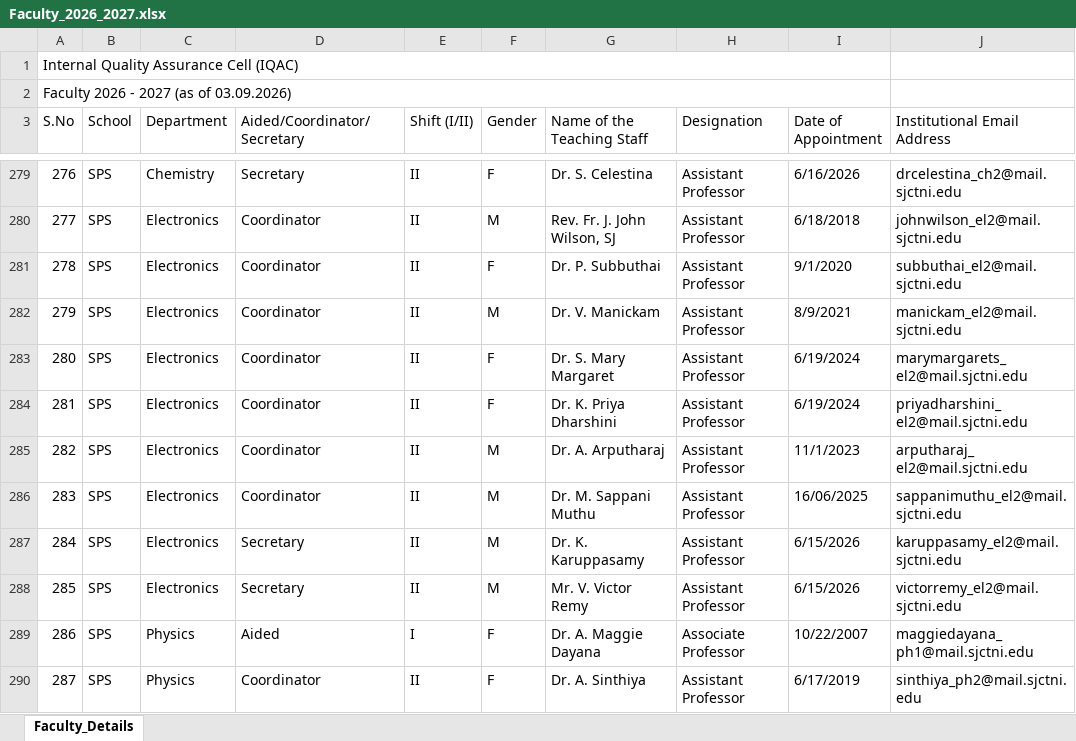
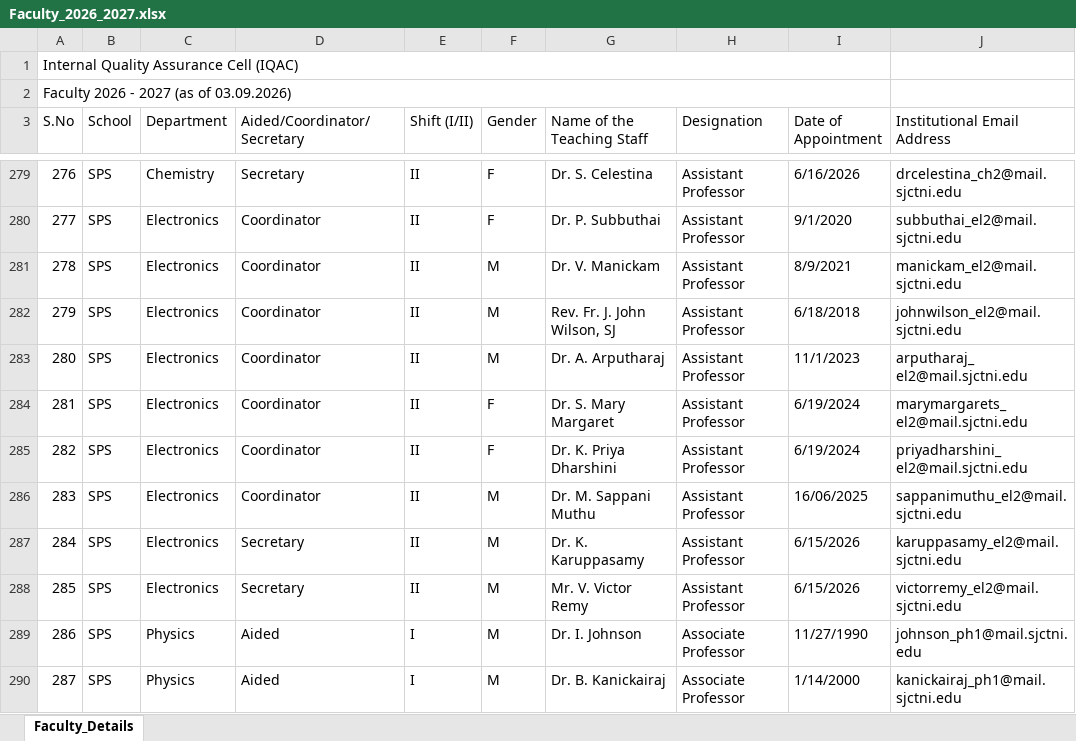
Before and after one commit to ajayjames027/feedback, an Excel workbook: Faculty_2026_2027.xlsx, sheet Faculty_Details, drawn as a sheet; only a part is shown, gaps mark what is left out; values as stored, in another font and other column widths than the file's, no cell formats; the diff covers the shown part only; the diff names each change by its address in the sheet, - before the commit and + after, or states it on an @@ line.

```diff
--- a/Faculty_2026_2027.xlsx (sheet Faculty_Details)
+++ b/Faculty_2026_2027.xlsx (sheet Faculty_Details)
-F280 (Gender): M
+F280 (Gender): F
-G280 (Name of the Teaching Staff): Rev. Fr. J. John Wilson, SJ
+G280 (Name of the Teaching Staff): Dr. P. Subbuthai
-I280 (Date of Appointment): 6/18/2018
+I280 (Date of Appointment): 9/1/2020
-J280 (Institutional Email Address): johnwilson_el2@mail.sjctni.edu
+J280 (Institutional Email Address): subbuthai_el2@mail.sjctni.edu
-F281 (Gender): F
+F281 (Gender): M
-G281 (Name of the Teaching Staff): Dr. P. Subbuthai
+G281 (Name of the Teaching Staff): Dr. V. Manickam
-I281 (Date of Appointment): 9/1/2020
+I281 (Date of Appointment): 8/9/2021
-J281 (Institutional Email Address): subbuthai_el2@mail.sjctni.edu
+J281 (Institutional Email Address): manickam_el2@mail.sjctni.edu
-G282 (Name of the Teaching Staff): Dr. V. Manickam
+G282 (Name of the Teaching Staff): Rev. Fr. J. John Wilson, SJ
-I282 (Date of Appointment): 8/9/2021
+I282 (Date of Appointment): 6/18/2018
-J282 (Institutional Email Address): manickam_el2@mail.sjctni.edu
+J282 (Institutional Email Address): johnwilson_el2@mail.sjctni.edu
-F283 (Gender): F
+F283 (Gender): M
-G283 (Name of the Teaching Staff): Dr. S. Mary Margaret
+G283 (Name of the Teaching Staff): Dr. A. Arputharaj
-I283 (Date of Appointment): 6/19/2024
+I283 (Date of Appointment): 11/1/2023
-J283 (Institutional Email Address): marymargarets_ el2@mail.sjctni.edu
+J283 (Institutional Email Address): arputharaj_ el2@mail.sjctni.edu
-G284 (Name of the Teaching Staff): Dr. K. Priya Dharshini
+G284 (Name of the Teaching Staff): Dr. S. Mary Margaret
-J284 (Institutional Email Address): priyadharshini_ el2@mail.sjctni.edu
+J284 (Institutional Email Address): marymargarets_ el2@mail.sjctni.edu
-F285 (Gender): M
+F285 (Gender): F
-G285 (Name of the Teaching Staff): Dr. A. Arputharaj
+G285 (Name of the Teaching Staff): Dr. K. Priya Dharshini
-I285 (Date of Appointment): 11/1/2023
+I285 (Date of Appointment): 6/19/2024
-J285 (Institutional Email Address): arputharaj_ el2@mail.sjctni.edu
+J285 (Institutional Email Address): priyadharshini_ el2@mail.sjctni.edu
-F289:F290 (Gender): F
+F289:F290 (Gender): M
-G289 (Name of the Teaching Staff): Dr. A. Maggie Dayana
+G289 (Name of the Teaching Staff): Dr. I. Johnson
-I289 (Date of Appointment): 10/22/2007
+I289 (Date of Appointment): 11/27/1990
-J289 (Institutional Email Address): maggiedayana_ph1@mail.sjctni.edu
+J289 (Institutional Email Address): johnson_ph1@mail.sjctni.edu
-D290 (Aided/Coordinator/Secretary): Coordinator
+D290 (Aided/Coordinator/Secretary): Aided
-E290 (Shift (I/II)): II
+E290 (Shift (I/II)): I
-G290 (Name of the Teaching Staff): Dr. A. Sinthiya
+G290 (Name of the Teaching Staff): Dr. B. Kanickairaj
-H290 (Designation): Assistant Professor
+H290 (Designation): Associate Professor
-I290 (Date of Appointment): 6/17/2019
+I290 (Date of Appointment): 1/14/2000
-J290 (Institutional Email Address): sinthiya_ph2@mail.sjctni.edu
+J290 (Institutional Email Address): kanickairaj_ph1@mail.sjctni.edu
```
Also changed, not shown: 631 edited cells elsewhere in this sheet, cell formats, 6 other files.
